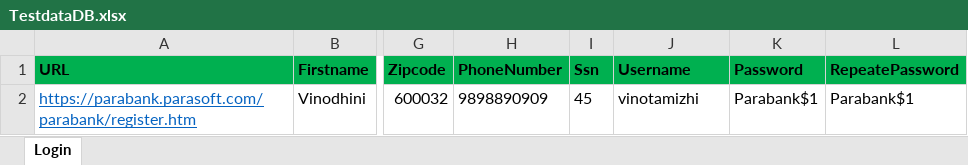
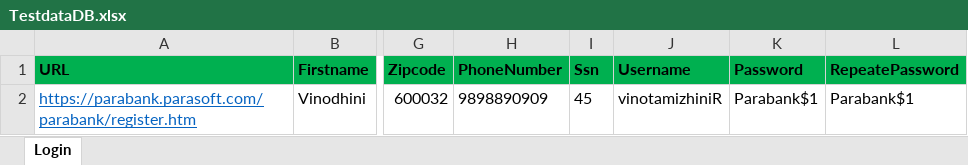
Before and after one commit to vinodhinim/Demoparabanksite, an Excel workbook: Test Data/TestdataDB.xlsx, sheet Login, drawn as a sheet; only a part is shown, gaps mark what is left out; values as stored, in another font and other column widths than the file's, no borders; the diff names each change by its address in the sheet, - before the commit and + after, or states it on an @@ line.

```diff
--- a/Test Data/TestdataDB.xlsx (sheet Login)
+++ b/Test Data/TestdataDB.xlsx (sheet Login)
-J2 (Username): vinotamizhi
+J2 (Username): vinotamizhiniR
```
Also changed, not shown: 17 other files.
